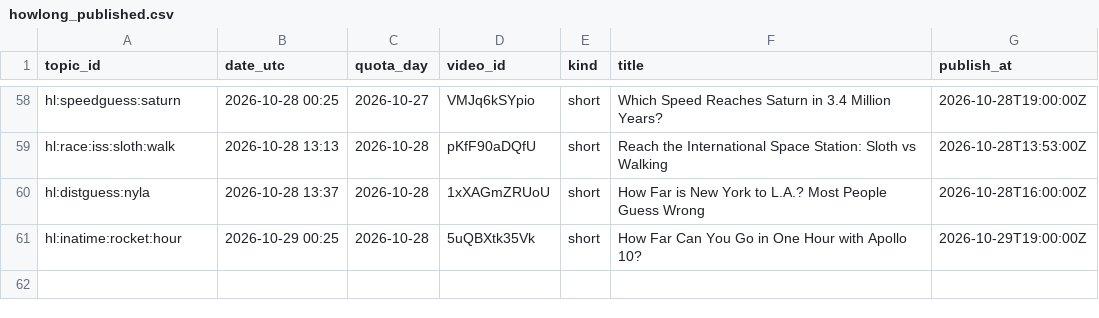
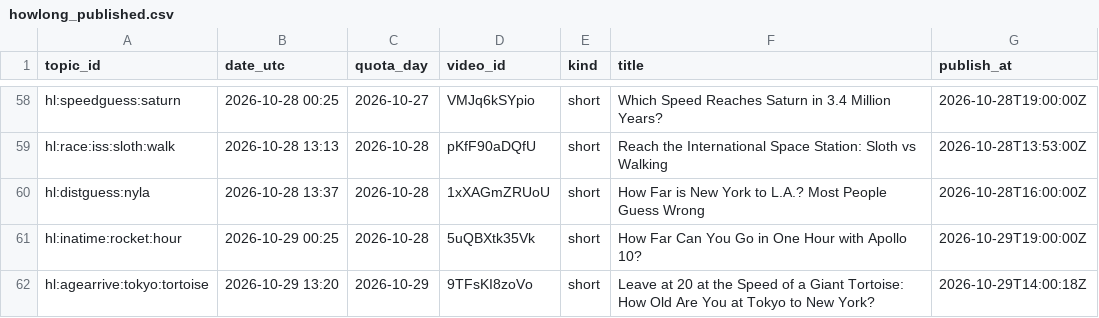
Before and after one commit to olgunkadirgulhan/fenek-de-en, a CSV file: howlong_published.csv, drawn as a sheet; only a part is shown, gaps mark what is left out.

Commit message:
howlong: 2026-10-29-1320

```diff
--- a/howlong_published.csv
+++ b/howlong_published.csv
@@ -61 +61,2 @@ hl:distguess:nyla,2026-10-28 13:37,2026-10-28,1xXAGmZRUoU,short,How Far is New Y
 hl:inatime:rocket:hour,2026-10-29 00:25,2026-10-28,5uQBXtk35Vk,short,How Far Can You Go in One Hour with Apollo 10?,2026-10-29T19:00:00Z
+hl:agearrive:tokyo:tortoise,2026-10-29 13:20,2026-10-29,9TFsKI8zoVo,short,Leave at 20 at the Speed of a Giant Tortoise: How Old Are You at Tokyo to New York?,2026-10-29T14:00:18Z
```
